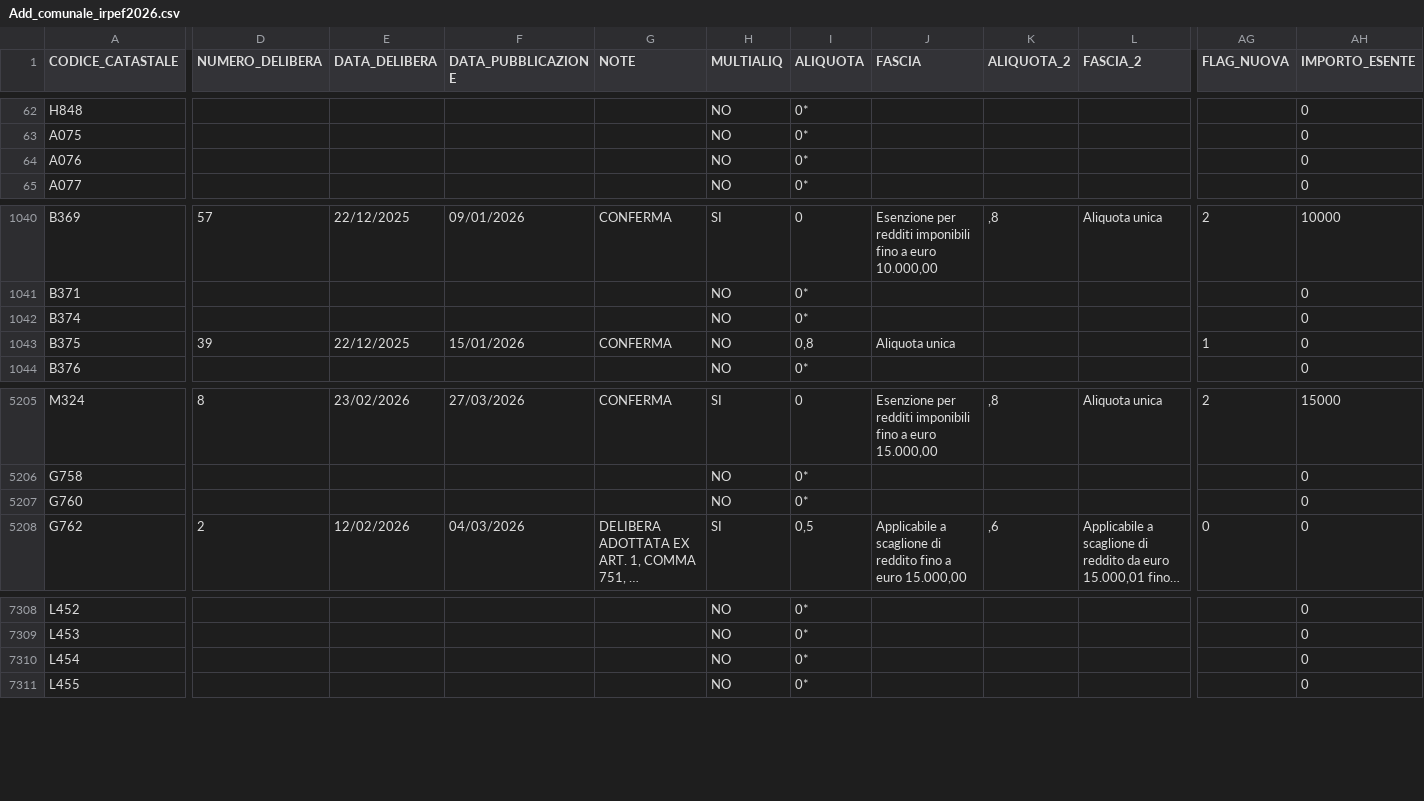
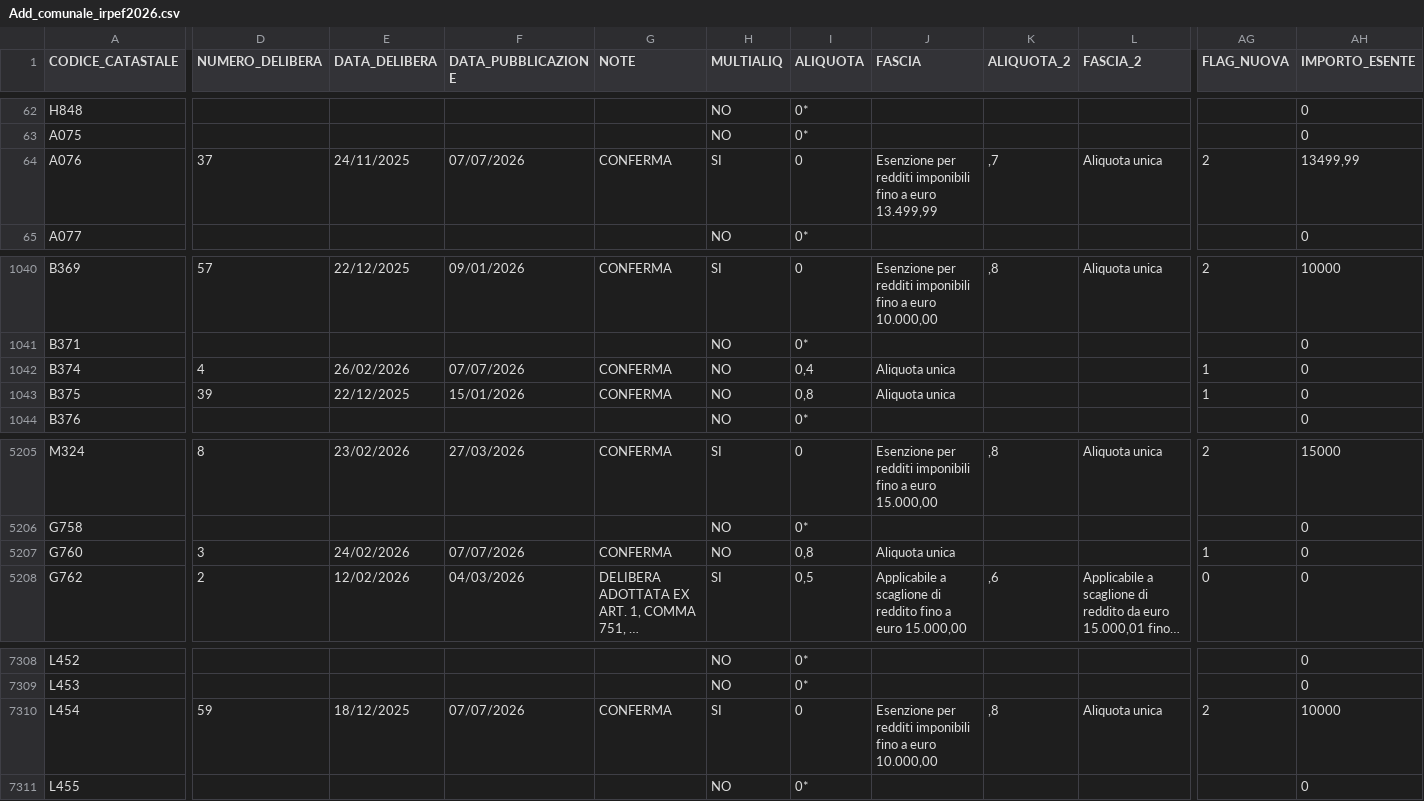
Before and after one commit to BernardoGiordano/stipendio.top, a CSV file: data/Add_comunale_irpef2026.csv, drawn as a sheet; only a part is shown, gaps mark what is left out; long unchanged cells end in …; the diff names each change by its address in the sheet, - before the commit and + after, or states it on an @@ line.

Commit message:
chore: update addizionali comunali 2026-07-08

```diff
--- a/data/Add_comunale_irpef2026.csv
+++ b/data/Add_comunale_irpef2026.csv
-D64 (NUMERO_DELIBERA): (empty)
+D64 (NUMERO_DELIBERA): 37
-E64 (DATA_DELIBERA): (empty)
+E64 (DATA_DELIBERA): 24/11/2025
-F64 (DATA_PUBBLICAZIONE): (empty)
+F64 (DATA_PUBBLICAZIONE): 07/07/2026
-G64 (NOTE): (empty)
+G64 (NOTE): CONFERMA
-H64 (MULTIALIQ): NO
+H64 (MULTIALIQ): SI
-I64 (ALIQUOTA): 0*
+I64 (ALIQUOTA): 0
-J64 (FASCIA): (empty)
+J64 (FASCIA): Esenzione per redditi imponibili fino a euro 13.499,99
-K64 (ALIQUOTA_2): (empty)
+K64 (ALIQUOTA_2): ,7
-L64 (FASCIA_2): (empty)
+L64 (FASCIA_2): Aliquota unica
-AG64 (FLAG_NUOVA): (empty)
+AG64 (FLAG_NUOVA): 2
-AH64 (IMPORTO_ESENTE): 0
+AH64 (IMPORTO_ESENTE): 13499,99
-D1042 (NUMERO_DELIBERA): (empty)
+D1042 (NUMERO_DELIBERA): 4
-E1042 (DATA_DELIBERA): (empty)
+E1042 (DATA_DELIBERA): 26/02/2026
-F1042 (DATA_PUBBLICAZIONE): (empty)
+F1042 (DATA_PUBBLICAZIONE): 07/07/2026
-G1042 (NOTE): (empty)
+G1042 (NOTE): CONFERMA
-I1042 (ALIQUOTA): 0*
+I1042 (ALIQUOTA): 0,4
-J1042 (FASCIA): (empty)
+J1042 (FASCIA): Aliquota unica
-AG1042 (FLAG_NUOVA): (empty)
+AG1042 (FLAG_NUOVA): 1
-D5207 (NUMERO_DELIBERA): (empty)
+D5207 (NUMERO_DELIBERA): 3
-E5207 (DATA_DELIBERA): (empty)
+E5207 (DATA_DELIBERA): 24/02/2026
-F5207 (DATA_PUBBLICAZIONE): (empty)
+F5207 (DATA_PUBBLICAZIONE): 07/07/2026
-G5207 (NOTE): (empty)
+G5207 (NOTE): CONFERMA
-I5207 (ALIQUOTA): 0*
+I5207 (ALIQUOTA): 0,8
-J5207 (FASCIA): (empty)
+J5207 (FASCIA): Aliquota unica
-AG5207 (FLAG_NUOVA): (empty)
+AG5207 (FLAG_NUOVA): 1
-D7310 (NUMERO_DELIBERA): (empty)
+D7310 (NUMERO_DELIBERA): 59
-E7310 (DATA_DELIBERA): (empty)
+E7310 (DATA_DELIBERA): 18/12/2025
-F7310 (DATA_PUBBLICAZIONE): (empty)
+F7310 (DATA_PUBBLICAZIONE): 07/07/2026
-G7310 (NOTE): (empty)
+G7310 (NOTE): CONFERMA
-H7310 (MULTIALIQ): NO
+H7310 (MULTIALIQ): SI
-I7310 (ALIQUOTA): 0*
+I7310 (ALIQUOTA): 0
-J7310 (FASCIA): (empty)
+J7310 (FASCIA): Esenzione per redditi imponibili fino a euro 10.000,00
-K7310 (ALIQUOTA_2): (empty)
+K7310 (ALIQUOTA_2): ,8
-L7310 (FASCIA_2): (empty)
+L7310 (FASCIA_2): Aliquota unica
-AG7310 (FLAG_NUOVA): (empty)
+AG7310 (FLAG_NUOVA): 2
-AH7310 (IMPORTO_ESENTE): 0
+AH7310 (IMPORTO_ESENTE): 10000
```
